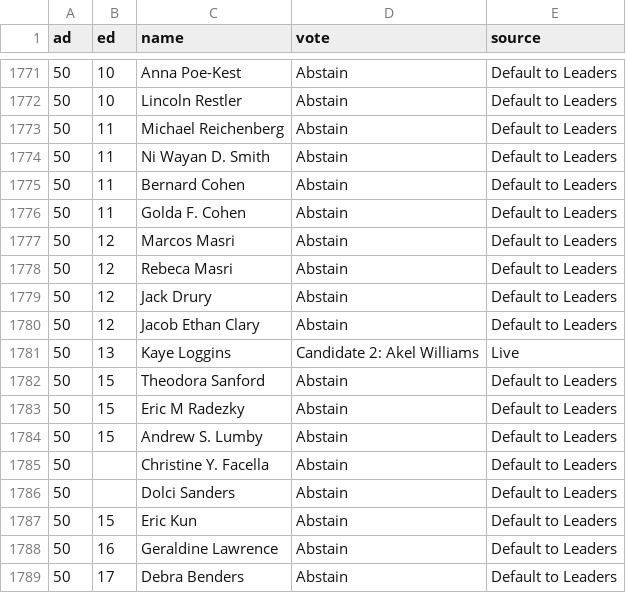
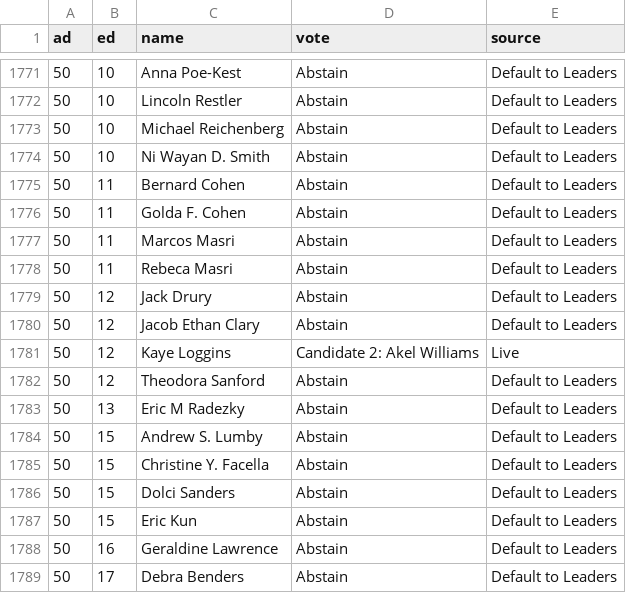
Before and after one commit to couchand/kcdcc-2020-12-23-vote-data, a CSV file: vote-14.csv, drawn as a sheet; only a part is shown, gaps mark what is left out; the diff covers the shown part only.

```diff
--- a/vote-14.csv
+++ b/vote-14.csv
@@ -1772,16 +1772,16 @@ ad,ed,name,vote,source
 50,10,Lincoln Restler,Abstain,Default to Leaders
-50,11,Michael Reichenberg,Abstain,Default to Leaders
-50,11,Ni Wayan D. Smith,Abstain,Default to Leaders
+50,10,Michael Reichenberg,Abstain,Default to Leaders
+50,10,Ni Wayan D. Smith,Abstain,Default to Leaders
 50,11,Bernard Cohen,Abstain,Default to Leaders
 50,11,Golda F. Cohen,Abstain,Default to Leaders
-50,12,Marcos Masri,Abstain,Default to Leaders
-50,12,Rebeca Masri,Abstain,Default to Leaders
+50,11,Marcos Masri,Abstain,Default to Leaders
+50,11,Rebeca Masri,Abstain,Default to Leaders
 50,12,Jack Drury,Abstain,Default to Leaders
 50,12,Jacob Ethan Clary,Abstain,Default to Leaders
-50,13,Kaye Loggins,Candidate 2: Akel Williams,Live
-50,15,Theodora Sanford,Abstain,Default to Leaders
-50,15,Eric M Radezky,Abstain,Default to Leaders
+50,12,Kaye Loggins,Candidate 2: Akel Williams,Live
+50,12,Theodora Sanford,Abstain,Default to Leaders
+50,13,Eric M Radezky,Abstain,Default to Leaders
 50,15,Andrew S. Lumby,Abstain,Default to Leaders
-50,,Christine Y. Facella,Abstain,Default to Leaders
-50,,Dolci Sanders,Abstain,Default to Leaders
+50,15,Christine Y. Facella,Abstain,Default to Leaders
+50,15,Dolci Sanders,Abstain,Default to Leaders
 50,15,Eric Kun,Abstain,Default to Leaders
```
Also changed, not shown: 18 edited cells elsewhere in this file, vote-10.csv, vote-11.csv, 1 other file.
